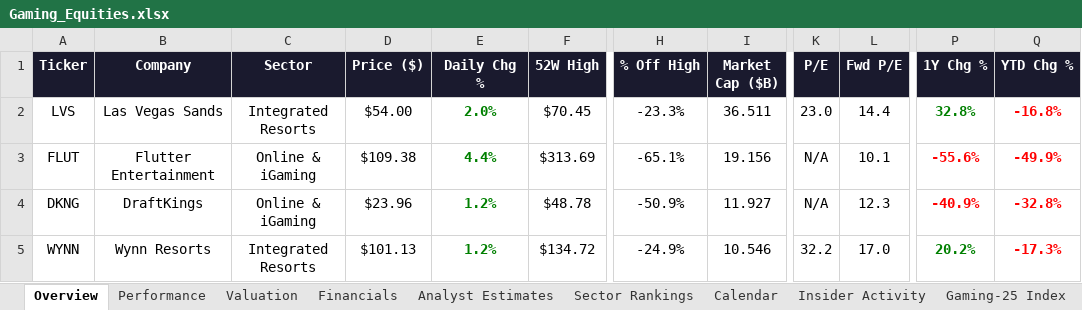
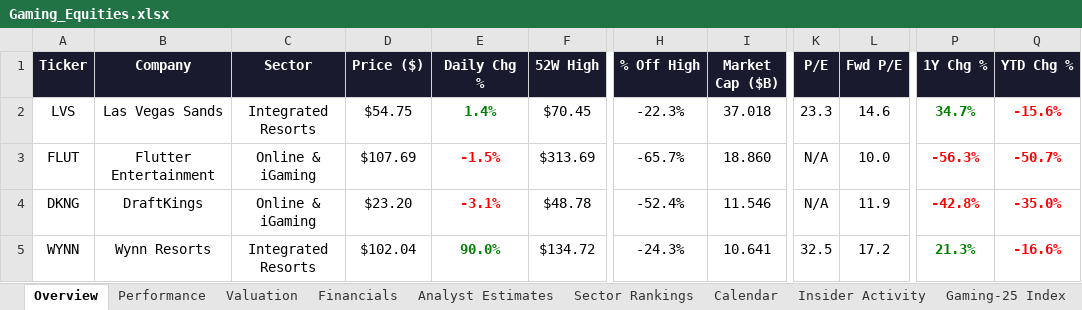
Before and after one commit to rdavidtooley-cpu/casino-gaming-intel, an Excel workbook: Gaming_Equities.xlsx, sheet Overview, drawn as a sheet; only a part is shown, gaps mark what is left out; values as stored, in another font and other column widths than the file's, no borders; the diff covers the shown part only; the diff names each change by its address in the sheet, - before the commit and + after, or states it on an @@ line.

Commit message:
Auto-refresh: casino gaming market data update 2026-03-24 13:01

```diff
--- a/Gaming_Equities.xlsx (sheet Overview)
+++ b/Gaming_Equities.xlsx (sheet Overview)
-D2 (Price ($)): $54.00
+D2 (Price ($)): $54.75
-E2 (Daily Chg %): 2.0%
+E2 (Daily Chg %): 1.4%
-H2 (% Off High): -23.3%
+H2 (% Off High): -22.3%
-I2 (Market Cap ($B)): 36.511
+I2 (Market Cap ($B)): 37.018
-K2 (P/E): 23.0
+K2 (P/E): 23.3
-L2 (Fwd P/E): 14.4
+L2 (Fwd P/E): 14.6
-P2 (1Y Chg %): 32.8%
+P2 (1Y Chg %): 34.7%
-Q2 (YTD Chg %): -16.8%
+Q2 (YTD Chg %): -15.6%
-D3 (Price ($)): $109.38
+D3 (Price ($)): $107.69
-E3 (Daily Chg %): 4.4%
+E3 (Daily Chg %): -1.5%
-E3:E4 text colour: #008000
+E3:E4 text colour: #FF0000
-H3 (% Off High): -65.1%
+H3 (% Off High): -65.7%
-I3 (Market Cap ($B)): 19.156
+I3 (Market Cap ($B)): 18.860
-L3 (Fwd P/E): 10.1
+L3 (Fwd P/E): 10.0
-P3 (1Y Chg %): -55.6%
+P3 (1Y Chg %): -56.3%
-Q3 (YTD Chg %): -49.9%
+Q3 (YTD Chg %): -50.7%
-D4 (Price ($)): $23.96
+D4 (Price ($)): $23.20
-E4 (Daily Chg %): 1.2%
+E4 (Daily Chg %): -3.1%
-H4 (% Off High): -50.9%
+H4 (% Off High): -52.4%
-I4 (Market Cap ($B)): 11.927
+I4 (Market Cap ($B)): 11.546
-L4 (Fwd P/E): 12.3
+L4 (Fwd P/E): 11.9
-P4 (1Y Chg %): -40.9%
+P4 (1Y Chg %): -42.8%
-Q4 (YTD Chg %): -32.8%
+Q4 (YTD Chg %): -35.0%
-D5 (Price ($)): $101.13
+D5 (Price ($)): $102.04
-E5 (Daily Chg %): 1.2%
+E5 (Daily Chg %): 90.0%
-H5 (% Off High): -24.9%
+H5 (% Off High): -24.3%
-I5 (Market Cap ($B)): 10.546
+I5 (Market Cap ($B)): 10.641
-K5 (P/E): 32.2
+K5 (P/E): 32.5
-L5 (Fwd P/E): 17.0
+L5 (Fwd P/E): 17.2
-P5 (1Y Chg %): 20.2%
+P5 (1Y Chg %): 21.3%
-Q5 (YTD Chg %): -17.3%
+Q5 (YTD Chg %): -16.6%
```
Also changed, not shown: 1 added row, 1 removed row, 123 edited cells and cell formats elsewhere in this sheet, sheet Performance, sheet Valuation, sheet Analyst Estimates, sheet Gaming-25 Index, sheet Sector Rankings, sheet Financials, 2 more sheets, 11 other files.
